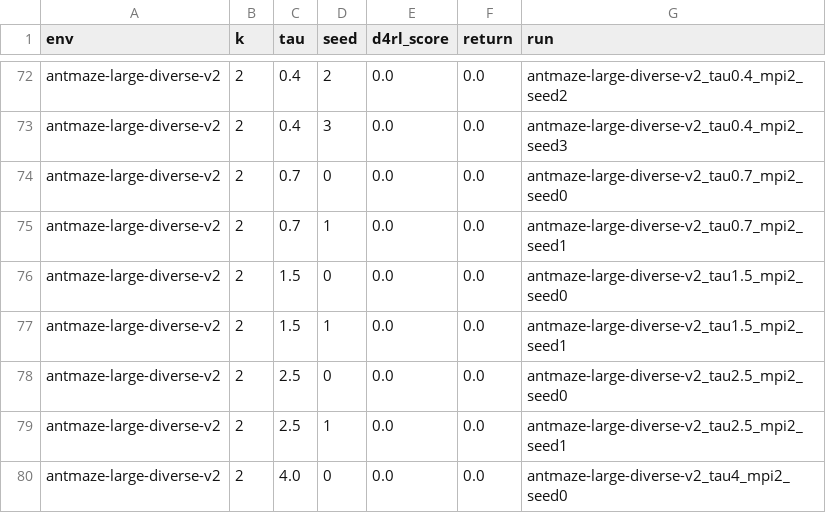
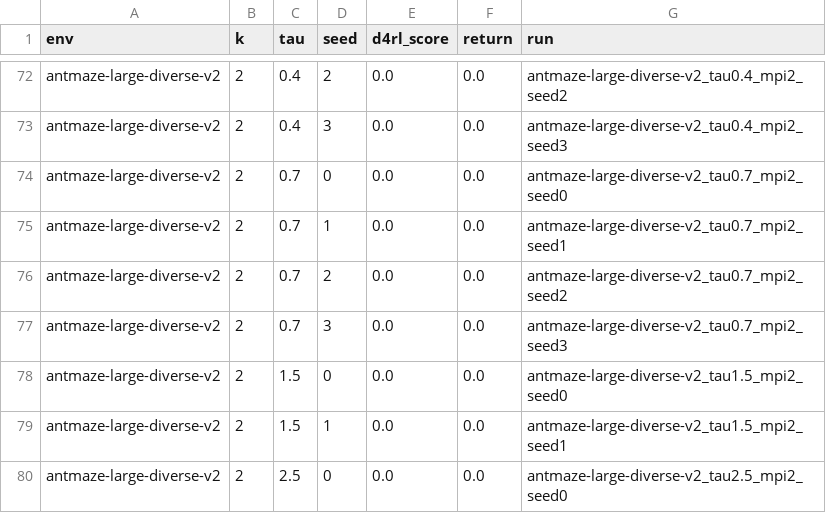
Before and after one commit to SChoish/MPI_sweep, a CSV file: sweep_results/antmaze/large-diverse/scores_long.csv, drawn as a sheet; only a part is shown, gaps mark what is left out; the shorter side is filled out with more unchanged rows.

Commit message:
Update offrl antmaze Imp T-sweep scores.

```diff
--- a/sweep_results/antmaze/large-diverse/scores_long.csv
+++ b/sweep_results/antmaze/large-diverse/scores_long.csv
@@ -75,2 +75,4 @@ antmaze-large-diverse-v2,2,0.7,0,0.0,0.0,antmaze-large-diverse-v2_tau0.7_mpi2_se
 antmaze-large-diverse-v2,2,0.7,1,0.0,0.0,antmaze-large-diverse-v2_tau0.7_mpi2_seed1
+antmaze-large-diverse-v2,2,0.7,2,0.0,0.0,antmaze-large-diverse-v2_tau0.7_mpi2_seed2
+antmaze-large-diverse-v2,2,0.7,3,0.0,0.0,antmaze-large-diverse-v2_tau0.7_mpi2_seed3
 antmaze-large-diverse-v2,2,1.5,0,0.0,0.0,antmaze-large-diverse-v2_tau1.5_mpi2_seed0
```
Also changed, not shown: sweep_results/antmaze/large-diverse/mean_by_T.csv, 6 other files.
